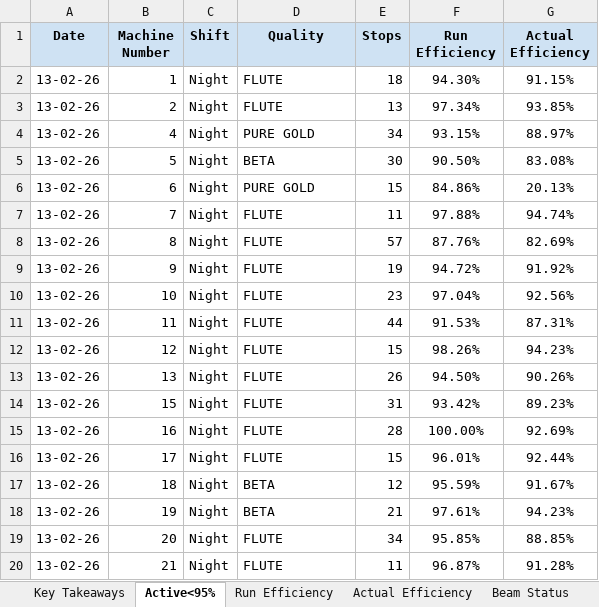
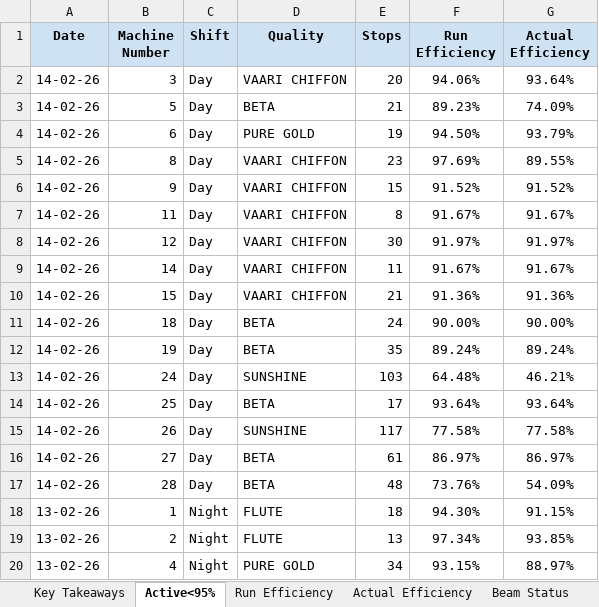
Before and after one commit to avishiki/TexWeaves, an Excel workbook: Waterjet Efficiency Shiftwise.xlsx, sheet Active<95%, drawn as a sheet; only a part is shown; the shorter side is filled out with more unchanged rows; values as stored, in another font and other column widths than the file's, no borders; the diff names each change by its address in the sheet, - before the commit and + after, or states it on an @@ line.

```diff
--- a/Waterjet Efficiency Shiftwise.xlsx (sheet Active<95%)
+++ b/Waterjet Efficiency Shiftwise.xlsx (sheet Active<95%)
+row 2: 14-02-26 | 3 | Day | VAARI CHIFFON | 20 | 94.06% | 93.64%
+row 3: 14-02-26 | 5 | Day | BETA | 21 | 89.23% | 74.09%
+row 4: 14-02-26 | 6 | Day | PURE GOLD | 19 | 94.50% | 93.79%
+row 5: 14-02-26 | 8 | Day | VAARI CHIFFON | 23 | 97.69% | 89.55%
+row 6: 14-02-26 | 9 | Day | VAARI CHIFFON | 15 | 91.52% | 91.52%
+row 7: 14-02-26 | 11 | Day | VAARI CHIFFON | 8 | 91.67% | 91.67%
+row 8: 14-02-26 | 12 | Day | VAARI CHIFFON | 30 | 91.97% | 91.97%
+row 9: 14-02-26 | 14 | Day | VAARI CHIFFON | 11 | 91.67% | 91.67%
+row 10: 14-02-26 | 15 | Day | VAARI CHIFFON | 21 | 91.36% | 91.36%
+row 11: 14-02-26 | 18 | Day | BETA | 24 | 90.00% | 90.00%
+row 12: 14-02-26 | 19 | Day | BETA | 35 | 89.24% | 89.24%
+row 13: 14-02-26 | 24 | Day | SUNSHINE | 103 | 64.48% | 46.21%
+row 14: 14-02-26 | 25 | Day | BETA | 17 | 93.64% | 93.64%
+row 15: 14-02-26 | 26 | Day | SUNSHINE | 117 | 77.58% | 77.58%
+row 16: 14-02-26 | 27 | Day | BETA | 61 | 86.97% | 86.97%
+row 17: 14-02-26 | 28 | Day | BETA | 48 | 73.76% | 54.09%
```
Also changed, not shown: sheet Actual Efficiency, sheet Run Efficiency, sheet Key Takeaways, sheet Beam Status, sheet Beam Stock, BEAM BOOK.xlsx, WjEff.xlsx.
